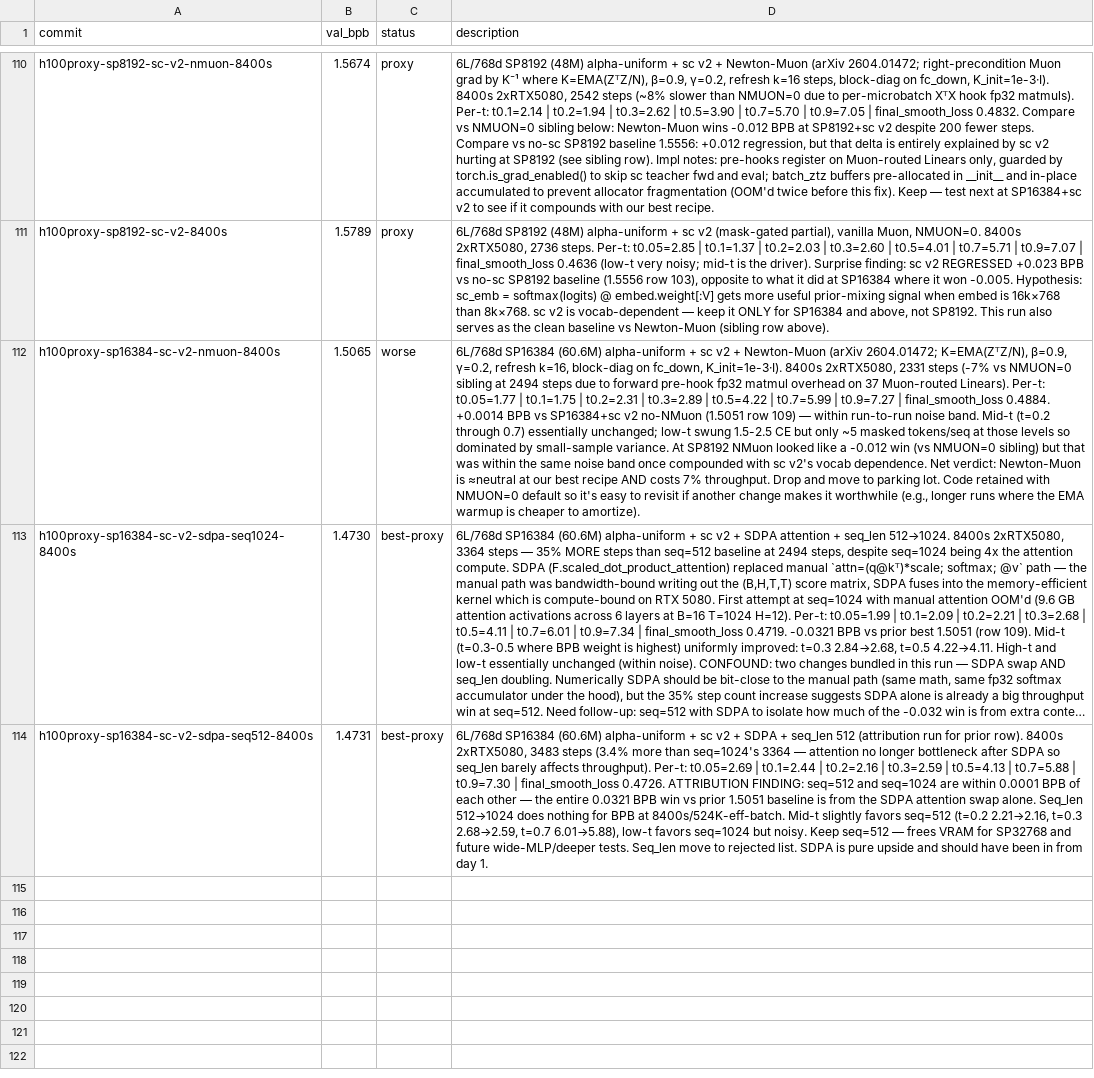
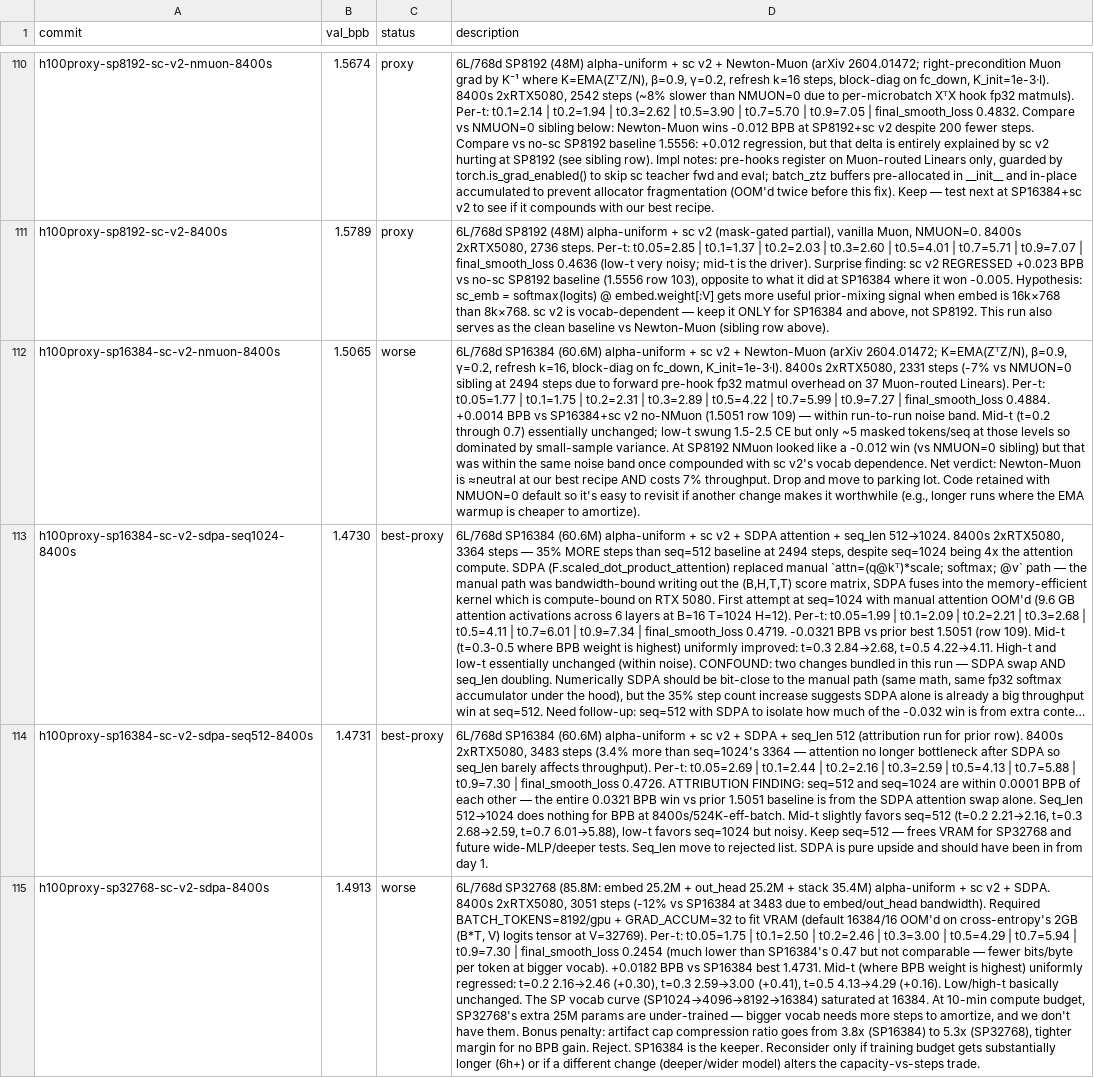
Before and after one commit to fredrikpaulin/parameter-golf, a TSV file: agent-data/experiments/diffusion/results.tsv, drawn as a sheet; only a part is shown, gaps mark what is left out; long unchanged cells end in …; the diff names each change by its address in the sheet, - before the commit and + after, or states it on an @@ line.

Commit message:
Log results

```diff
--- a/agent-data/experiments/diffusion/results.tsv
+++ b/agent-data/experiments/diffusion/results.tsv
+row 115: h100proxy-sp32768-sc-v2-sdpa-8400s | 1.4913 | worse | 6L/768d SP32768 (85.8M: embed 25.2M + out_head 25.2M + stack 35.4M) alpha-uniform + sc v2 + SDPA. 8400s 2xRTX5080, 3051 steps (-12% vs SP16384 at 3483 due to embed/out_head bandwidth). Required BATCH_TOKENS=8192/gpu + GRAD_ACCUM=32 to fit VRAM (default 16384/16 OOM'd on cross-entropy's 2GB (B*T, V) logits tensor at V=32769). Per-t: t0.05=1.75 | t0.1=2.50 | t0.2=2.46 | t0.3=3.00 | t0.5=4.29 | t0.7=5.94 | t0.9=7.30 | final_smooth_loss 0.2454 (much lower than SP16384's 0.47 but not comparable — fewer bits/byte per token at bigger vocab). +0.0182 BPB vs SP16384 best 1.4731. Mid-t (where BPB weight is highest) uniformly regressed: t=0.2 2.16→2.46 (+0.30), t=0.3 2.59→3.00 (+0.41), t=0.5 4.13→4.29 (+0.16). Low/high-t basically unchanged. The SP vocab curve (SP1024→4096→8192→16384) saturated at 16384. At 10-min compute budget, SP32768's extra 25M params are under-trained — bigger vocab needs more steps to amortize, and we don't have them. Bonus penalty: artifact cap compression ratio goes from 3.8x (SP16384) to 5.3x (SP32768), tighter margin for no BPB gain. Reject. SP16384 is the keeper. Reconsider only if training budget gets substantially longer (6h+) or if a different change (deeper/wider model) alters the capacity-vs-steps trade.
```
